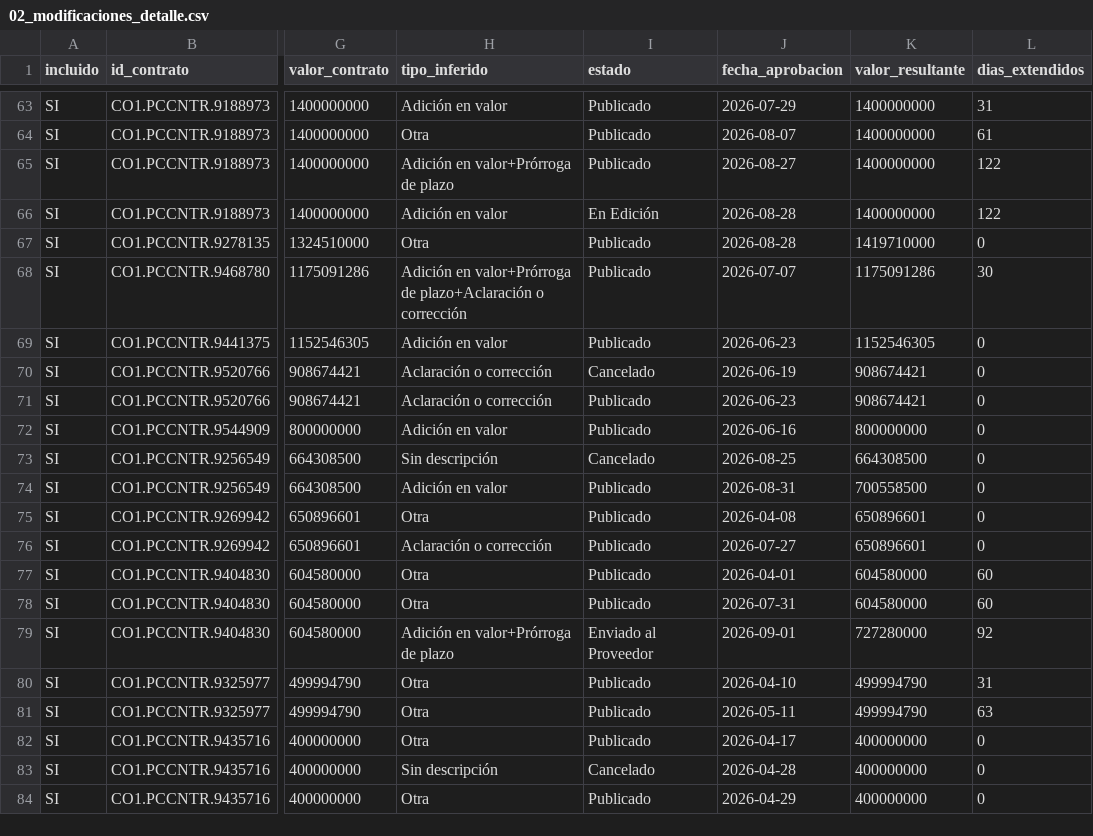
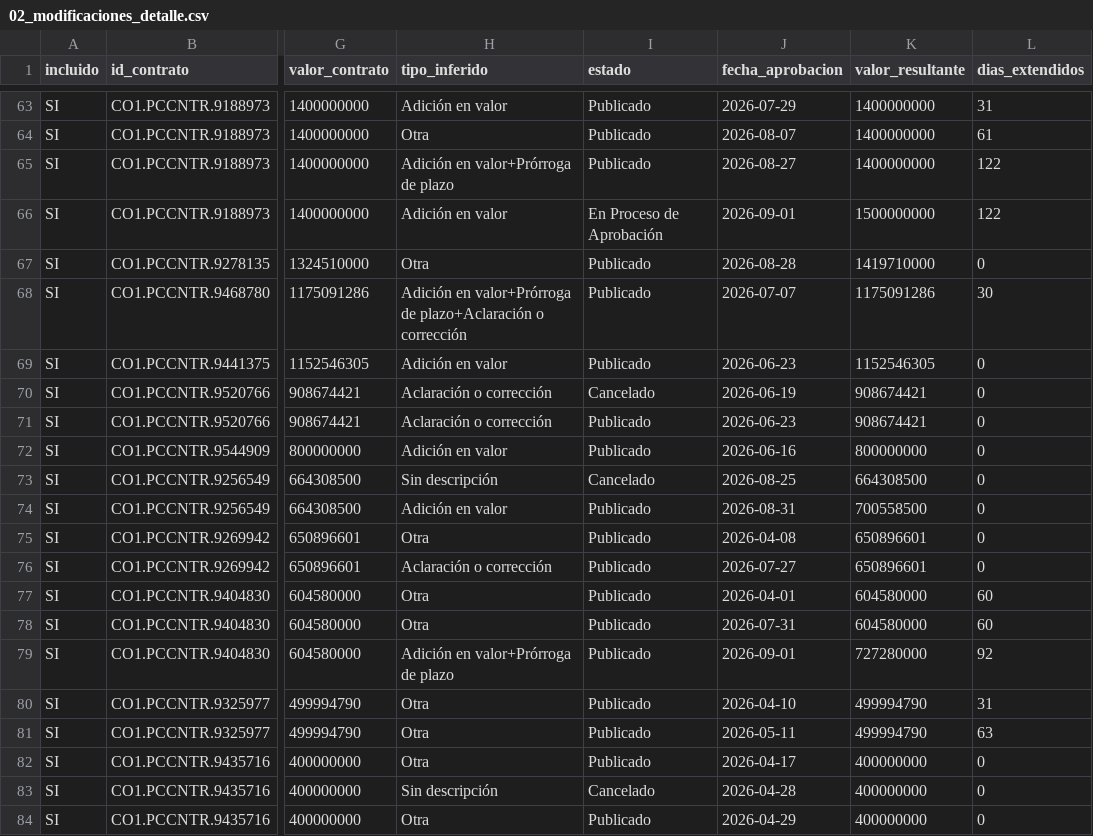
Before and after one commit to jlzmontenegro/contratacion-logistica-cali-valle, a CSV file: datos/02_modificaciones_detalle.csv, drawn as a sheet; only a part is shown, gaps mark what is left out; the diff names each change by its address in the sheet, - before the commit and + after, or states it on an @@ line.

```diff
--- a/datos/02_modificaciones_detalle.csv
+++ b/datos/02_modificaciones_detalle.csv
-I66 (estado): En Edición
+I66 (estado): En Proceso de Aprobación
-J66 (fecha_aprobacion): 2026-08-28
+J66 (fecha_aprobacion): 2026-09-01
-K66 (valor_resultante): 1400000000
+K66 (valor_resultante): 1500000000
-I79 (estado): Enviado al Proveedor
+I79 (estado): Publicado
```
Also changed, not shown: datos/01_contratos_logistica.csv, 5 other files.
